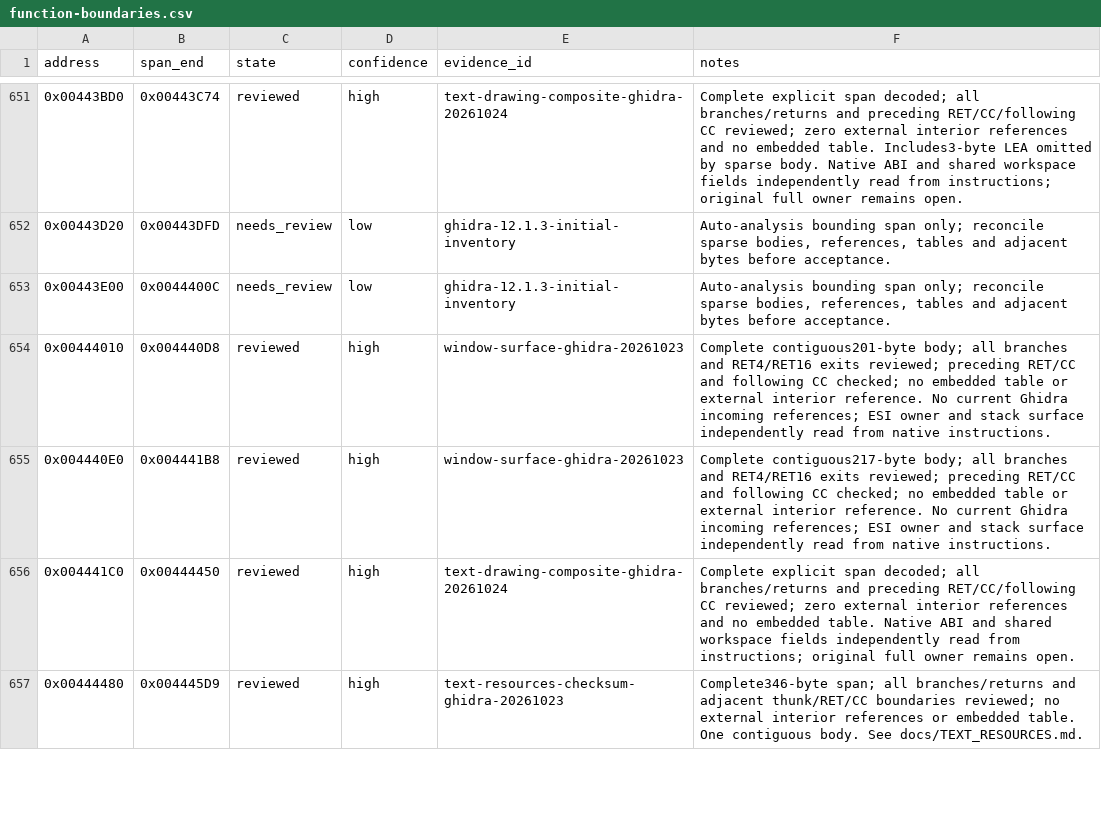
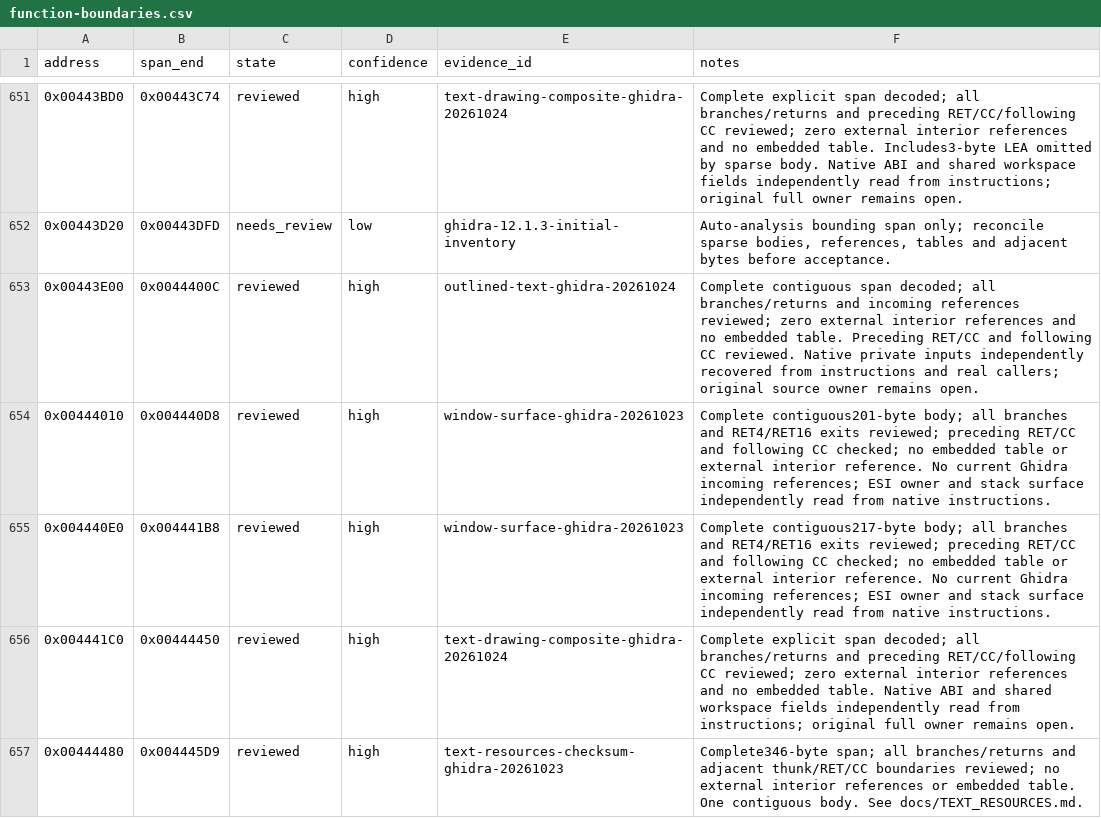
Before and after one commit to N0zoM1z0/th11, a CSV file: config/function-boundaries.csv, drawn as a sheet; only a part is shown, gaps mark what is left out; the diff covers the shown part only.

```diff
--- a/config/function-boundaries.csv
+++ b/config/function-boundaries.csv
@@ -652,3 +652,3 @@ address,span_end,state,confidence,evidence_id,notes
 0x00443D20,0x00443DFD,needs_review,low,ghidra-12.1.3-initial-inventory,"Auto-analysis bounding span only; reconcile sparse bodies, references, tables and adjacent bytes before acceptance."
-0x00443E00,0x0044400C,needs_review,low,ghidra-12.1.3-initial-inventory,"Auto-analysis bounding span only; reconcile sparse bodies, references, tables and adjacent bytes before acceptance."
+0x00443E00,0x0044400C,reviewed,high,outlined-text-ghidra-20261024,Complete contiguous span decoded; all branches/returns and incoming references reviewed; zero external interior references and no embedded table. Preceding RET/CC and following CC reviewed. Native private inputs independently recovered from instructions and real callers; original source owner remains open.
 0x00444010,0x004440D8,reviewed,high,window-surface-ghidra-20261023,Complete contiguous201-byte body; all branches and RET4/RET16 exits reviewed; preceding RET/CC and following CC checked; no embedded table or external interior reference. No current Ghidra incoming references; ESI owner and stack surface independently read from native instructions.
```
Also changed, not shown: 8 edited cells elsewhere in this file, config/function-origins.csv, config/functions.csv, 13 other files.
